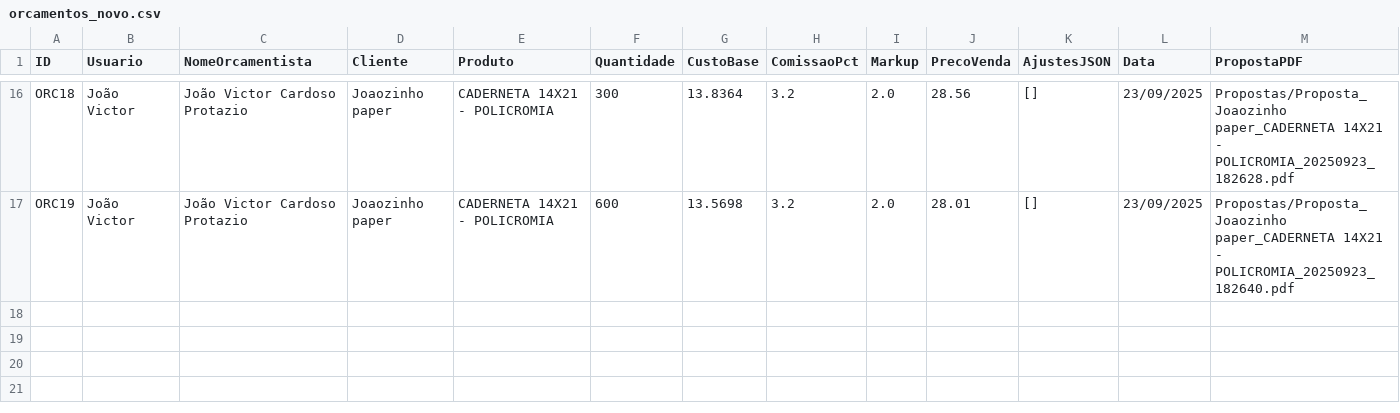
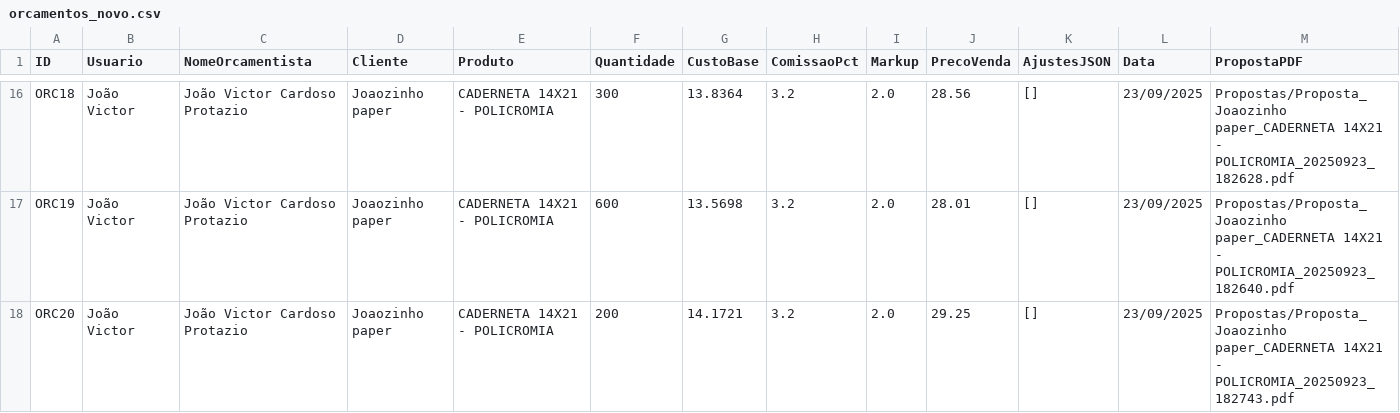
Before and after one commit to controleciceropapelaria-design/Orcamentopersonalizado, a CSV file: data/orcamentos_novo.csv, drawn as a sheet; only a part is shown, gaps mark what is left out; rows hold the shown columns only; the diff names each change by its address in the sheet, - before the commit and + after, or states it on an @@ line.

Commit message:
Update orcamentos_novo.csv via Streamlit

```diff
--- a/data/orcamentos_novo.csv
+++ b/data/orcamentos_novo.csv
+row 18: ORC20 | João Victor | João Victor Cardoso Protazio | Joaozinho paper | CADERNETA 14X21 - POLICROMIA | 200 | 14.1721 | 3.2 | 2.0 | 29.25 | [] | 23/09/2025 | Propostas/Proposta_Joaozinho paper_CADERNETA 14X21 - POLICROMIA_20250923_182743.pdf
```
